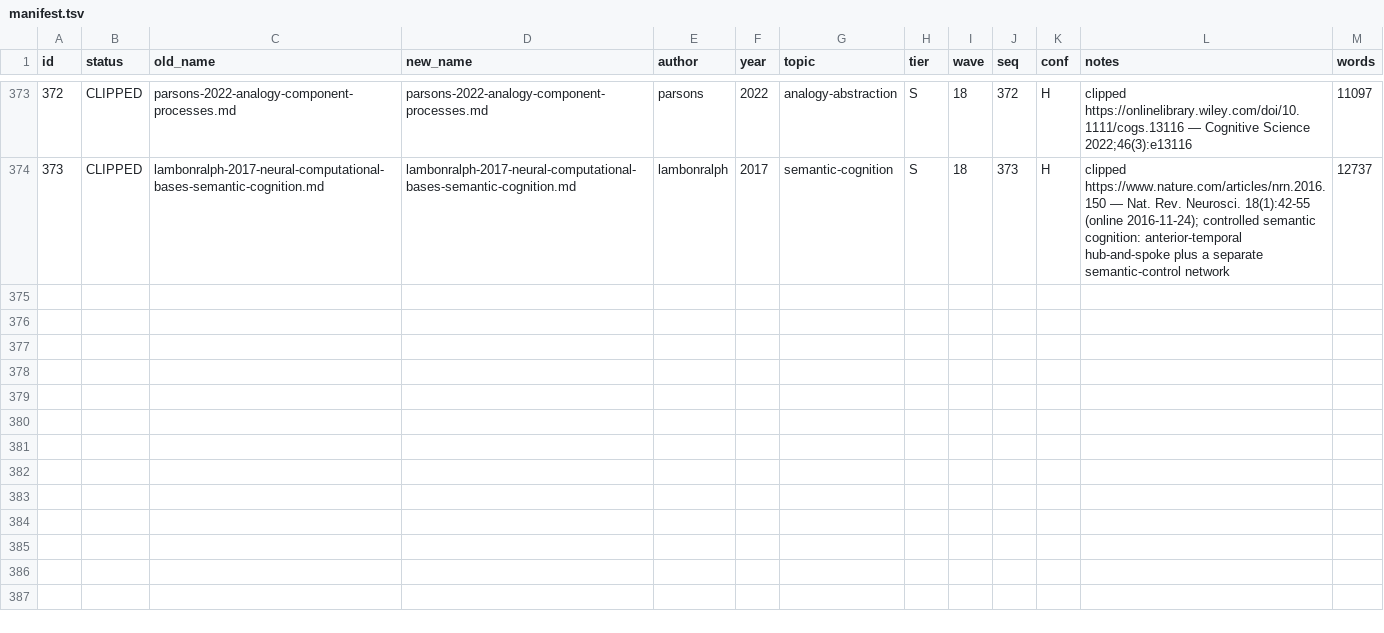
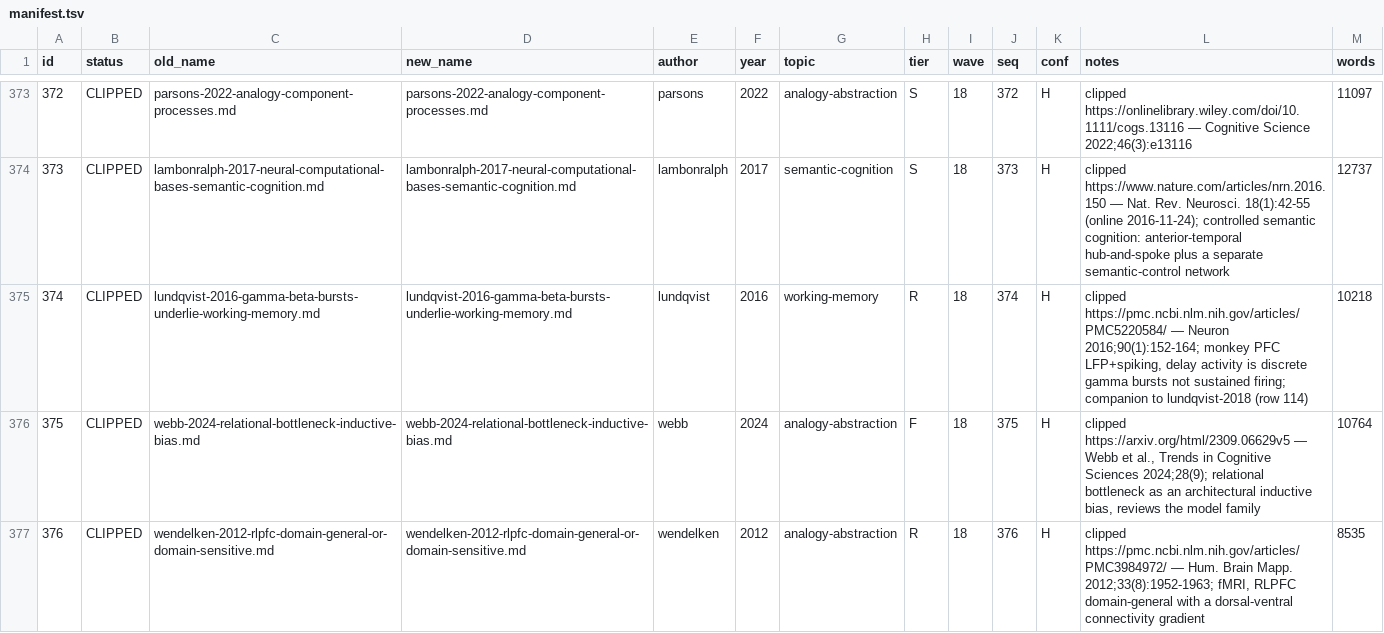
Before and after one commit to tiendungchs/BIRM-wiki, a TSV file: _work/manifest.tsv, drawn as a sheet; only a part is shown, gaps mark what is left out.

```diff
--- a/_work/manifest.tsv
+++ b/_work/manifest.tsv
@@ -374 +374,4 @@ id	status	old_name	new_name	author	year	topic	tier	wave	seq	conf	notes	words
 373	CLIPPED	lambonralph-2017-neural-computational-bases-semantic-cognition.md	lambonralph-2017-neural-computational-bases-semantic-cognition.md	lambonralph	2017	semantic-cognition	S	18	373	H	clipped https://www.nature.com/articles/nrn.2016.150 — Nat. Rev. Neurosci. 18(1):42-55 (online 2016-11-24); controlled semantic cognition: anterior-temporal hub-and-spoke plus a separate semantic-control network	12737
+374	CLIPPED	lundqvist-2016-gamma-beta-bursts-underlie-working-memory.md	lundqvist-2016-gamma-beta-bursts-underlie-working-memory.md	lundqvist	2016	working-memory	R	18	374	H	clipped https://pmc.ncbi.nlm.nih.gov/articles/PMC5220584/ — Neuron 2016;90(1):152-164; monkey PFC LFP+spiking, delay activity is discrete gamma bursts not sustained firing; companion to lundqvist-2018 (row 114)	10218
+375	CLIPPED	webb-2024-relational-bottleneck-inductive-bias.md	webb-2024-relational-bottleneck-inductive-bias.md	webb	2024	analogy-abstraction	F	18	375	H	clipped https://arxiv.org/html/2309.06629v5 — Webb et al., Trends in Cognitive Sciences 2024;28(9); relational bottleneck as an architectural inductive bias, reviews the model family	10764
+376	CLIPPED	wendelken-2012-rlpfc-domain-general-or-domain-sensitive.md	wendelken-2012-rlpfc-domain-general-or-domain-sensitive.md	wendelken	2012	analogy-abstraction	R	18	376	H	clipped https://pmc.ncbi.nlm.nih.gov/articles/PMC3984972/ — Hum. Brain Mapp. 2012;33(8):1952-1963; fMRI, RLPFC domain-general with a dorsal-ventral connectivity gradient	8535
```
Also changed, not shown: 5 other files.
